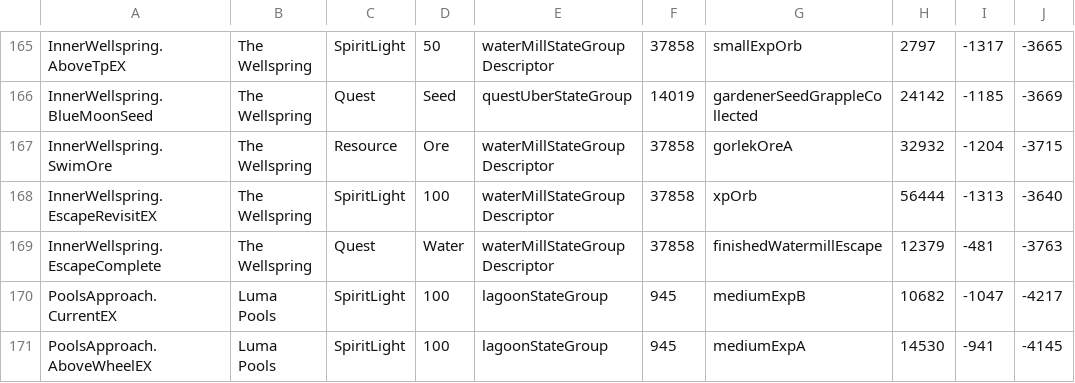
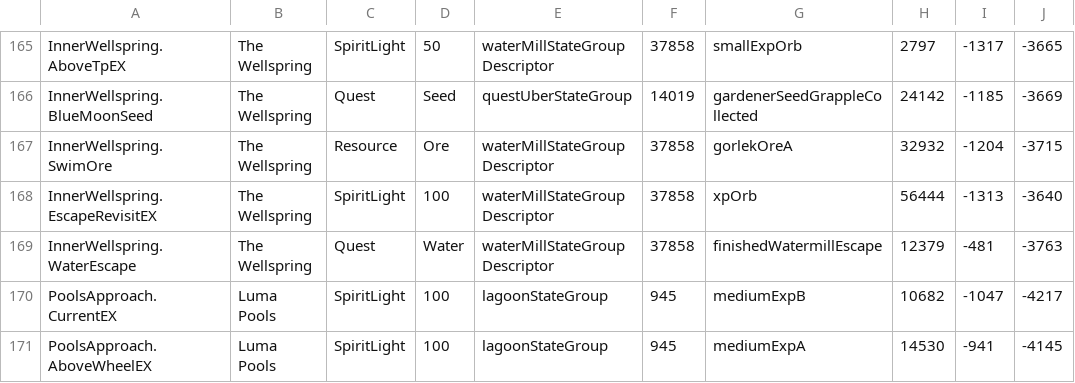
Before and after one commit to ori-community/wotw-rando-client, a CSV file: projects/SeedGen/loc_data.csv, drawn as a sheet; only a part is shown, gaps mark what is left out.

```diff
--- a/projects/SeedGen/loc_data.csv
+++ b/projects/SeedGen/loc_data.csv
@@ -168,3 +168,3 @@ InnerWellspring.SwimOre, The Wellspring, Resource, Ore, waterMillStateGroupDescr
 InnerWellspring.EscapeRevisitEX, The Wellspring, SpiritLight, 100, waterMillStateGroupDescriptor, 37858, xpOrb, 56444, -1313, -3640
-InnerWellspring.EscapeComplete, The Wellspring, Quest, Water, waterMillStateGroupDescriptor, 37858, finishedWatermillEscape, 12379, -481, -3763
+InnerWellspring.WaterEscape, The Wellspring, Quest, Water, waterMillStateGroupDescriptor, 37858, finishedWatermillEscape, 12379, -481, -3763
 PoolsApproach.CurrentEX, Luma Pools, SpiritLight, 100, lagoonStateGroup, 945, mediumExpB, 10682, -1047, -4217
```
Also changed, not shown: 1 other file.
